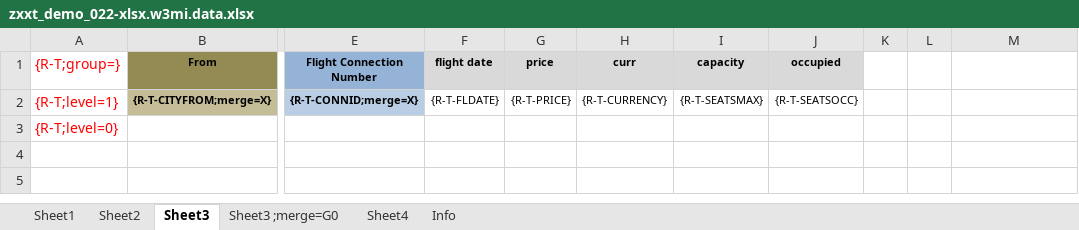
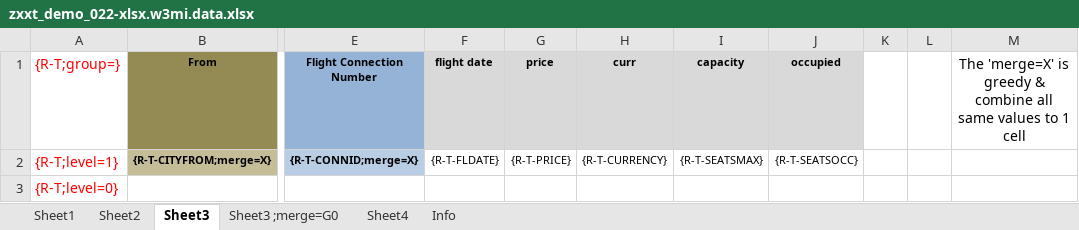
Before and after one commit to bizhuka/xtt, an Excel workbook: src/demo/zxxt_demo_022-xlsx.w3mi.data.xlsx, sheet Sheet3, drawn as a sheet; only a part is shown, gaps mark what is left out; values as stored, in another font and other column widths than the file's, no borders; the diff names each change by its address in the sheet, - before the commit and + after, or states it on an @@ line.

Commit message:
merge=X or G* for MS Word

```diff
--- a/src/demo/zxxt_demo_022-xlsx.w3mi.data.xlsx (sheet Sheet3)
+++ b/src/demo/zxxt_demo_022-xlsx.w3mi.data.xlsx (sheet Sheet3)
-M1: (empty)
+M1: The 'merge=X' is greedy & combine all same values to 1 cell
```
Also changed, not shown: sheet Sheet4, sheet Sheet3 ;merge=G0, 17 other files.
